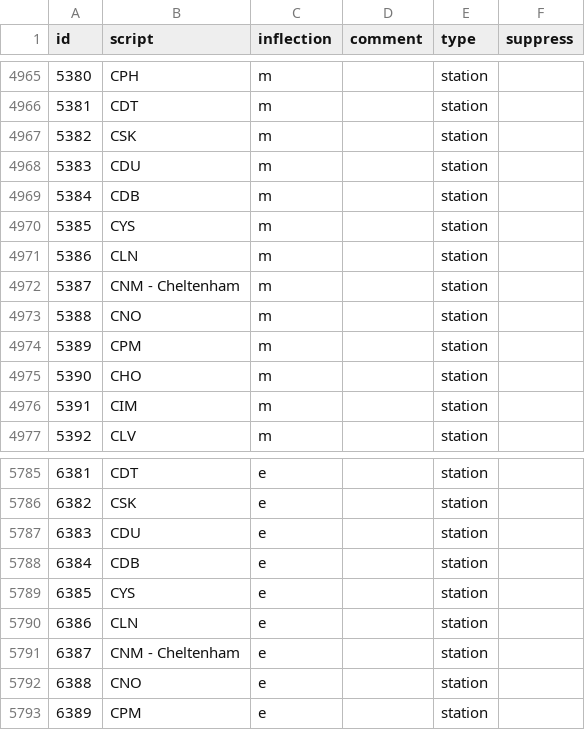
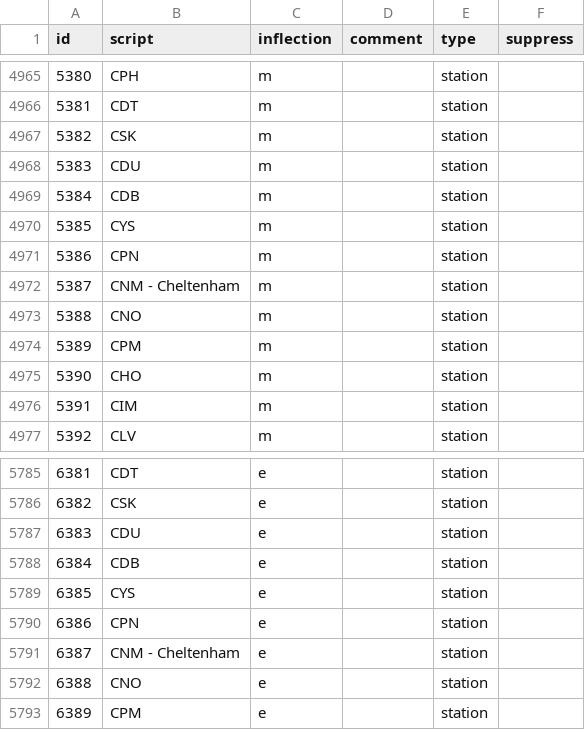
Before and after one commit to Rail-Announcements/ketech-llpa-announcements, a CSV file: Male1_transcriptions.csv, drawn as a sheet; only a part is shown, gaps mark what is left out.

```diff
--- a/Male1_transcriptions.csv
+++ b/Male1_transcriptions.csv
@@ -4970,3 +4970,3 @@ id,script,inflection,comment,type,suppress
 5385,CYS,m,,station,
-5386,CLN,m,,station,
+5386,CPN,m,,station,
 5387,CNM - Cheltenham,m,,station,
@@ -5789,3 +5789,3 @@ id,script,inflection,comment,type,suppress
 6385,CYS,e,,station,
-6386,CLN,e,,station,
+6386,CPN,e,,station,
 6387,CNM - Cheltenham,e,,station,
```
Also changed, not shown: Female1_transcriptions.csv.
